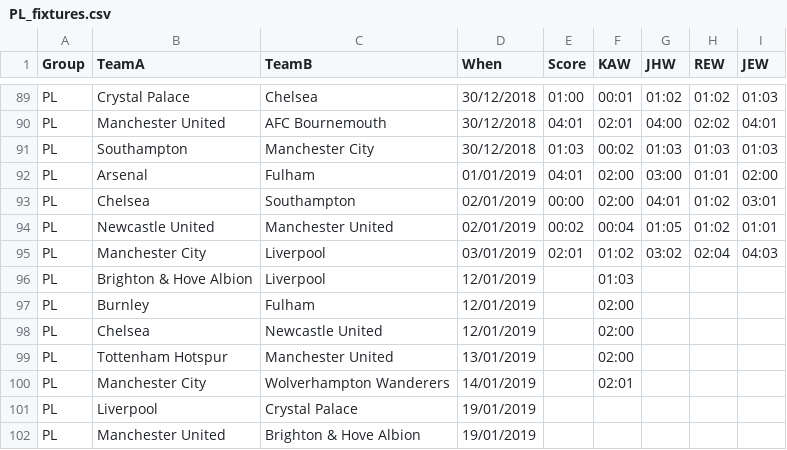
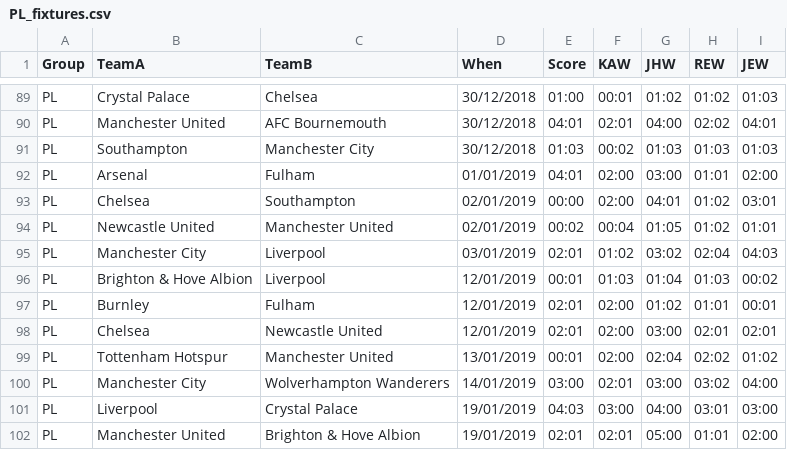
Before and after one commit to kwoolter/WorldCupPredictor, a CSV file: data/PL_fixtures.csv, drawn as a sheet; only a part is shown, gaps mark what is left out; the diff covers the shown part only.

Commit message:
Added charts to show latest scores and history

```diff
--- a/data/PL_fixtures.csv
+++ b/data/PL_fixtures.csv
@@ -95,8 +95,8 @@ PL,Newcastle United,Manchester United,02/01/2019,00:02,00:04,01:05,01:02,01:01
 PL,Manchester City,Liverpool,03/01/2019,02:01,01:02,03:02,02:04,04:03
-PL,Brighton & Hove Albion,Liverpool,12/01/2019,,01:03,,,
-PL,Burnley,Fulham,12/01/2019,,02:00,,,
-PL,Chelsea,Newcastle United,12/01/2019,,02:00,,,
-PL,Tottenham Hotspur,Manchester United,13/01/2019,,02:00,,,
-PL,Manchester City,Wolverhampton Wanderers,14/01/2019,,02:01,,,
-PL,Liverpool,Crystal Palace,19/01/2019,,,,,
-PL,Manchester United,Brighton & Hove Albion,19/01/2019,,,,,
+PL,Brighton & Hove Albion,Liverpool,12/01/2019,00:01,01:03,01:04,01:03,00:02
+PL,Burnley,Fulham,12/01/2019,02:01,02:00,01:02,01:01,00:01
+PL,Chelsea,Newcastle United,12/01/2019,02:01,02:00,03:00,02:01,02:01
+PL,Tottenham Hotspur,Manchester United,13/01/2019,00:01,02:00,02:04,02:02,01:02
+PL,Manchester City,Wolverhampton Wanderers,14/01/2019,03:00,02:01,03:00,03:02,04:00
+PL,Liverpool,Crystal Palace,19/01/2019,04:03,03:00,04:00,03:01,03:00
+PL,Manchester United,Brighton & Hove Albion,19/01/2019,02:01,02:01,05:00,01:01,02:00
```
Also changed, not shown: 2 added rows, 2 removed rows and 65 edited cells elsewhere in this file, 4 other files.
